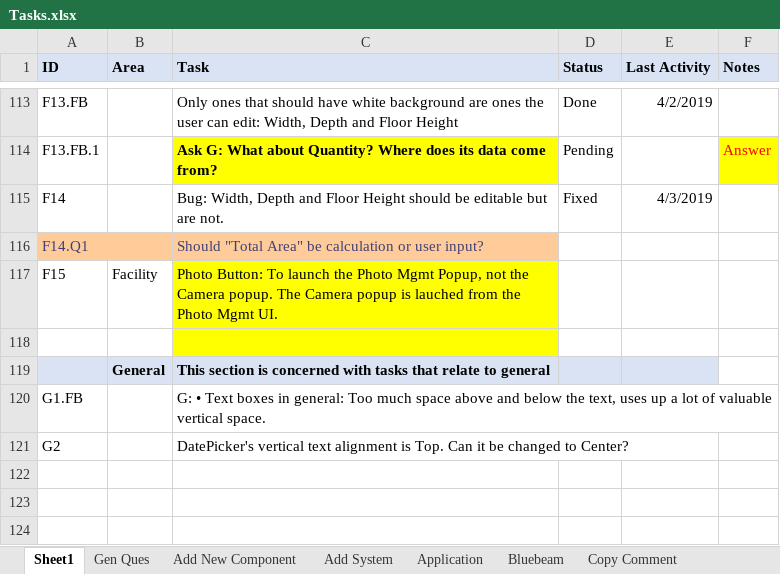
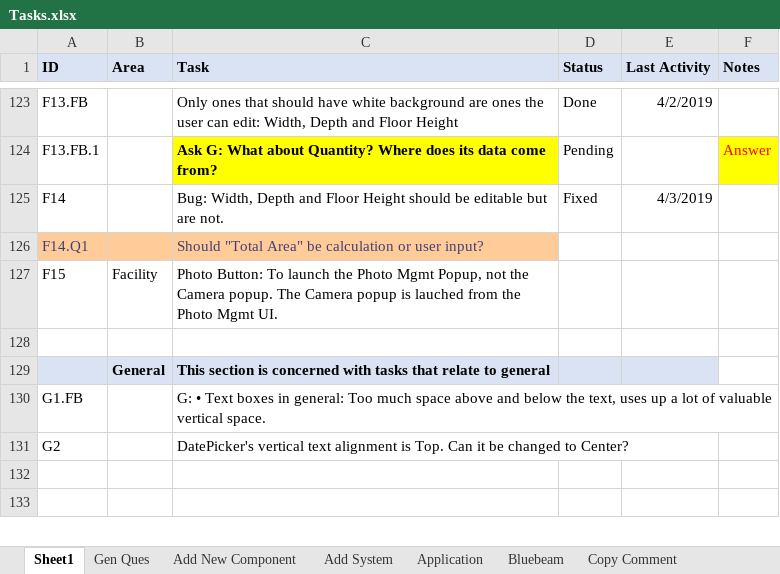
Before and after one commit to RichardHaggard/BDC, an Excel workbook: BDC_V1/BDC_V1/Documents/Tasks.xlsx, sheet Sheet1, drawn as a sheet; only a part is shown, gaps mark what is left out; values as stored, in another font and other column widths than the file's, no borders; removed rows and columns are numbered as before the commit, all else as after; the diff covers the shown part only; the diff names each change by its address in the sheet, - before the commit and + after, or states it on an @@ line.

```diff
--- a/BDC_V1/BDC_V1/Documents/Tasks.xlsx (sheet Sheet1)
+++ b/BDC_V1/BDC_V1/Documents/Tasks.xlsx (sheet Sheet1)
-C127:C128 fill: #FFFF00
+C127:C128 fill: none
-row 122: (empty)
```
Also changed, not shown: 24 added rows, 1 removed row, 1 edited cell and cell formats elsewhere in this sheet.
